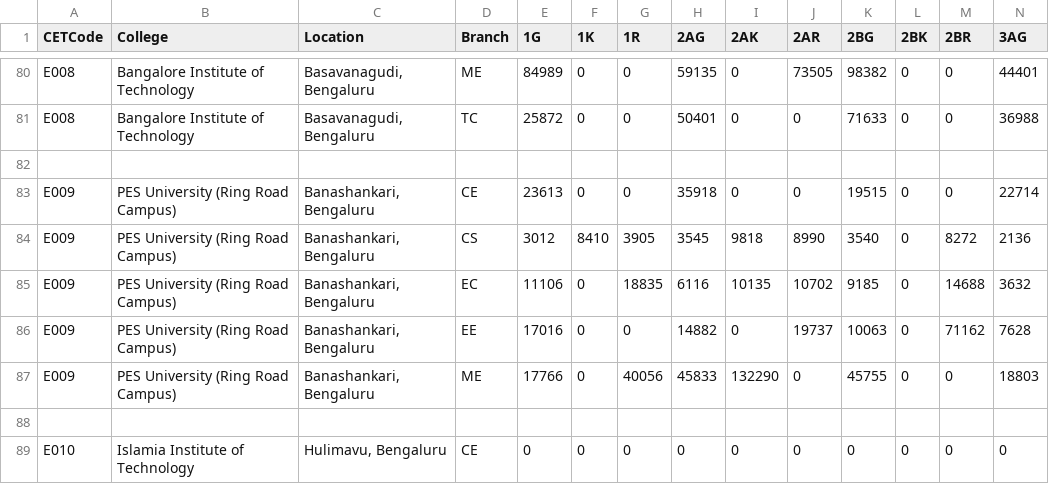
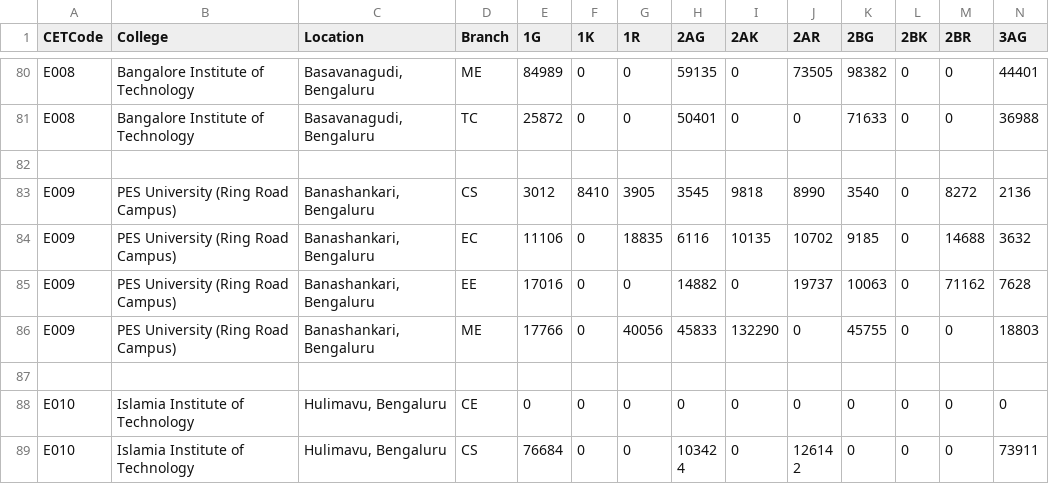
Before and after one commit to VishnuSastryHK/KCETCollegePredictor, a CSV file: CET_Database_Final2019.csv, drawn as a sheet; only a part is shown, gaps mark what is left out; the shorter side is filled out with more unchanged rows; rows hold the shown columns only; the diff names each change by its address in the sheet, - before the commit and + after, or states it on an @@ line.

Commit message:
Update CET_Database_Final2019.csv

```diff
--- a/CET_Database_Final2019.csv
+++ b/CET_Database_Final2019.csv
-row 83: E009 | PES University (Ring Road Campus) | Banashankari, Bengaluru | CE | 23613 | 0 | 0 | 35918 | 0 | 0 | 19515 | 0 | 0 | 22714
```
